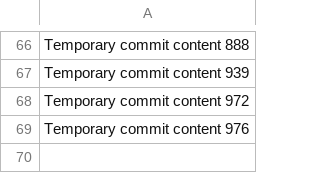
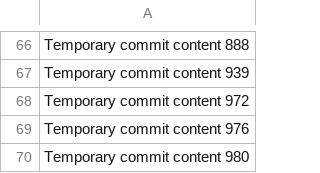
Before and after one commit to Badasscrytob/exclaimed, a CSV file: edt/data.csv, drawn as a sheet; only a part is shown, gaps mark what is left out; the diff names each change by its address in the sheet, - before the commit and + after, or states it on an @@ line.

Commit message:
Updated project documentation

```diff
--- a/edt/data.csv
+++ b/edt/data.csv
+row 70: Temporary commit content 980
```
